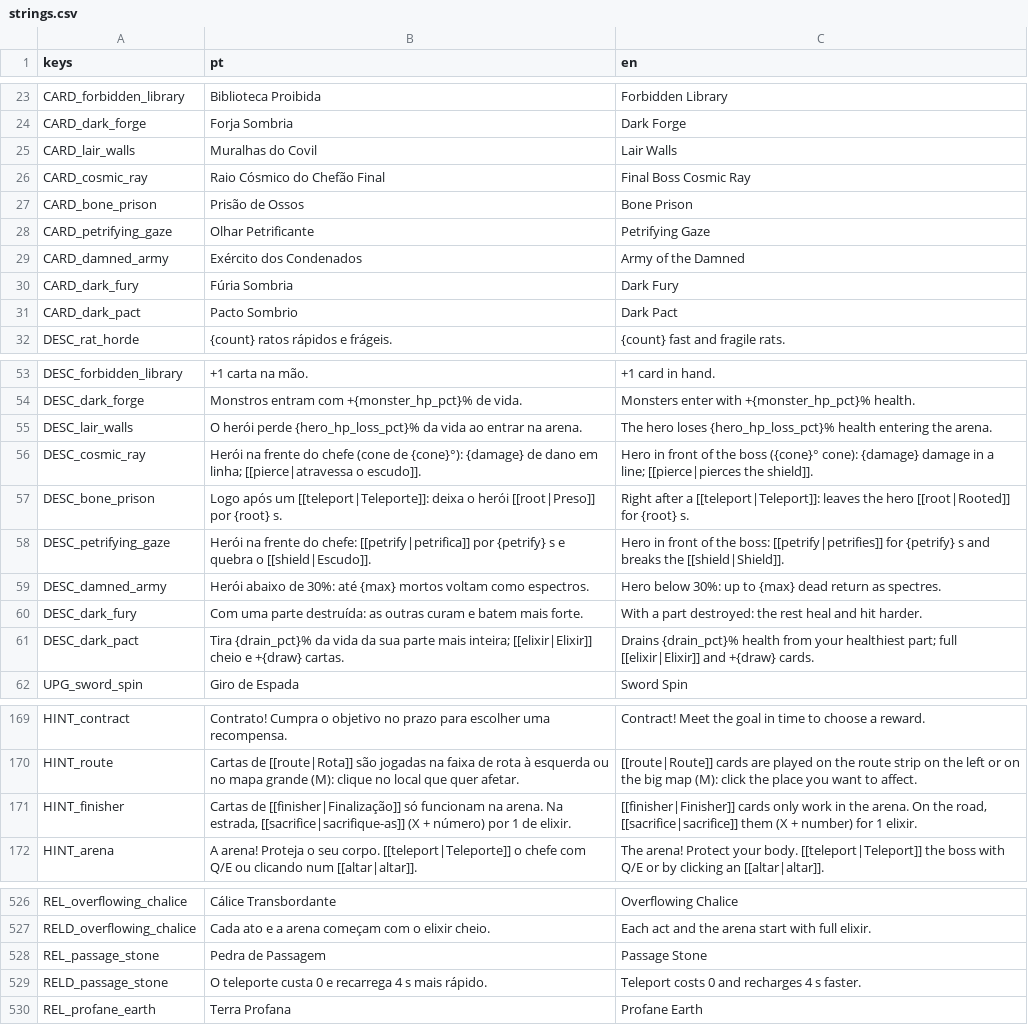
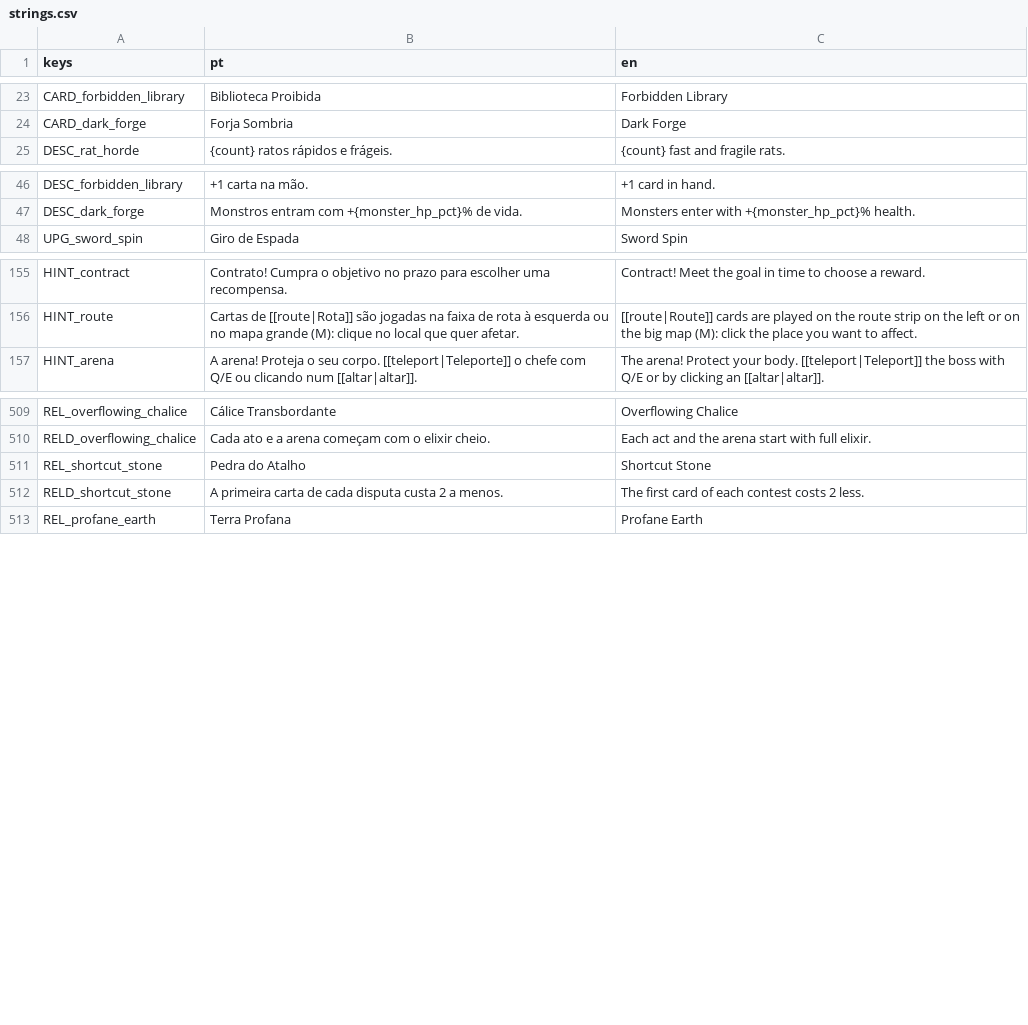
Before and after one commit to gabriellazycat/LastBoss, a CSV file: locale/strings.csv, drawn as a sheet; only a part is shown, gaps mark what is left out; removed rows and columns are numbered as before the commit, all else as after; the diff covers the shown part only; the diff names each change by its address in the sheet, - before the commit and + after, or states it on an @@ line.

```diff
--- a/locale/strings.csv
+++ b/locale/strings.csv
-row 25: CARD_lair_walls | Muralhas do Covil | Lair Walls
-row 26: CARD_cosmic_ray | Raio Cósmico do Chefão Final | Final Boss Cosmic Ray
-row 27: CARD_bone_prison | Prisão de Ossos | Bone Prison
-row 28: CARD_petrifying_gaze | Olhar Petrificante | Petrifying Gaze
-row 29: CARD_damned_army | Exército dos Condenados | Army of the Damned
-row 30: CARD_dark_fury | Fúria Sombria | Dark Fury
-row 31: CARD_dark_pact | Pacto Sombrio | Dark Pact
-row 55: DESC_lair_walls | O herói perde {hero_hp_loss_pct}% da vida ao entrar na arena. | The hero loses {hero_hp_loss_pct}% health entering the arena.
-row 56: DESC_cosmic_ray | Herói na frente do chefe (cone de {cone}°): {damage} de dano em linha; [[pierce|atravessa o escudo]]. | Hero in front of the boss ({cone}° cone): {damage} damage in a line; [[pierce|pierces the shield]].
-row 57: DESC_bone_prison | Logo após um [[teleport|Teleporte]]: deixa o herói [[root|Preso]] por {root} s. | Right after a [[teleport|Teleport]]: leaves the hero [[root|Rooted]] for {root} s.
-row 58: DESC_petrifying_gaze | Herói na frente do chefe: [[petrify|petrifica]] por {petrify} s e quebra o [[shield|Escudo]]. | Hero in front of the boss: [[petrify|petrifies]] for {petrify} s and breaks the [[shield|Shield]].
-row 59: DESC_damned_army | Herói abaixo de 30%: até {max} mortos voltam como espectros. | Hero below 30%: up to {max} dead return as spectres.
-row 60: DESC_dark_fury | Com uma parte destruída: as outras curam e batem mais forte. | With a part destroyed: the rest heal and hit harder.
-row 61: DESC_dark_pact | Tira {drain_pct}% da vida da sua parte mais inteira; [[elixir|Elixir]] cheio e +{draw} cartas. | Drains {drain_pct}% health from your healthiest part; full [[elixir|Elixir]] and +{draw} cards.
-row 171: HINT_finisher | Cartas de [[finisher|Finalização]] só funcionam na arena. Na estrada, [[sacrifice|sacrifique-as]] (X + número) por 1 de elixir. | [[finisher|Finisher]] cards only work in the arena. On the road, [[sacrifice|sacrifice]] them (X + number) for 1 elixir.
-row 528: REL_passage_stone | Pedra de Passagem | Passage Stone
-row 529: RELD_passage_stone | O teleporte custa 0 e recarrega 4 s mais rápido. | Teleport costs 0 and recharges 4 s faster.
+row 511: REL_shortcut_stone | Pedra do Atalho | Shortcut Stone
+row 512: RELD_shortcut_stone | A primeira carta de cada disputa custa 2 a menos. | The first card of each contest costs 2 less.
```
Also changed, not shown: 2 removed rows and 2 edited cells elsewhere in this file, 15 other files.
